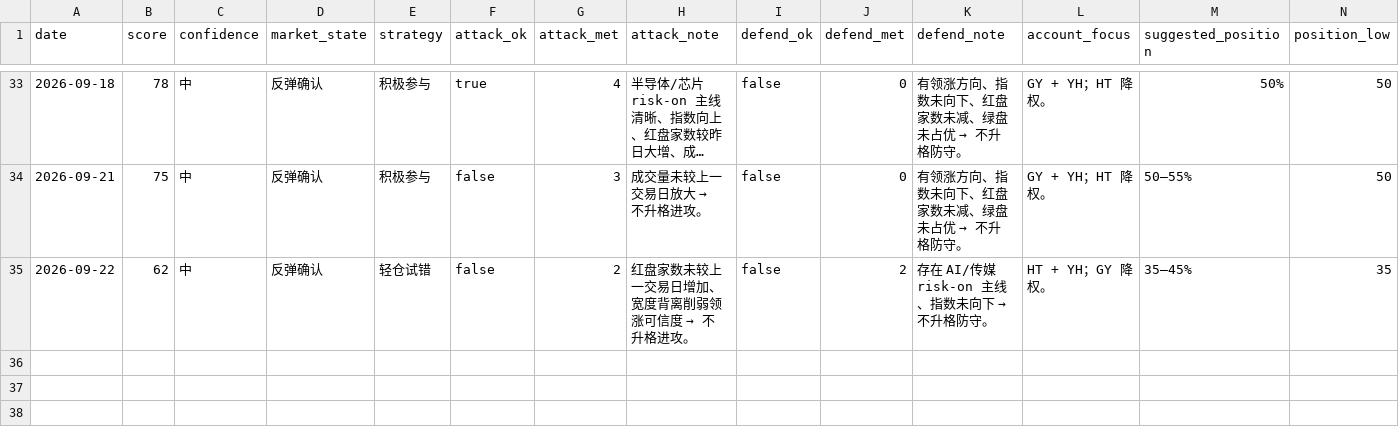
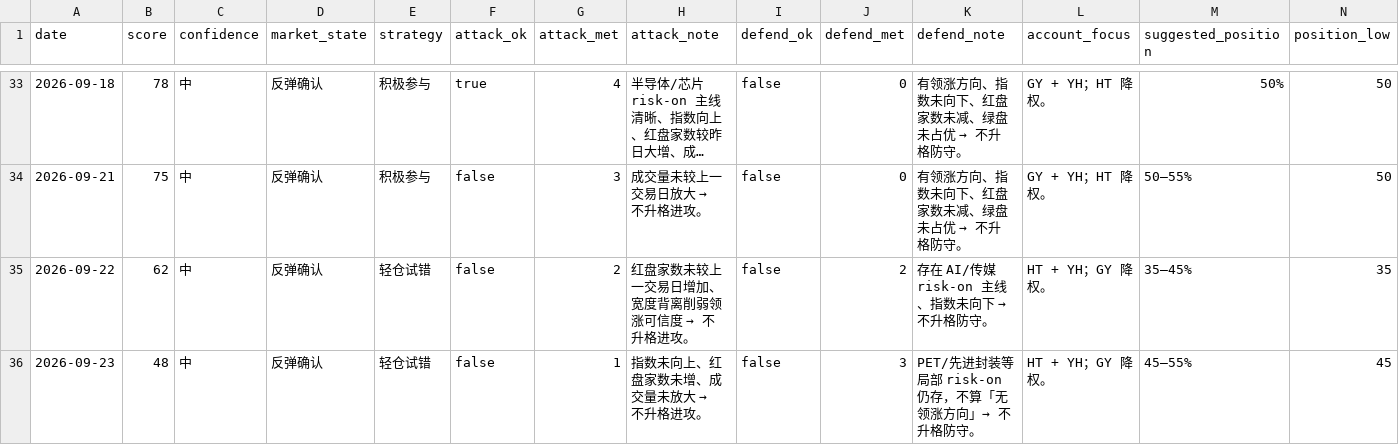
Before and after one commit to zhenfeng95/invest-agent, a CSV file: data/public/ashare-daily-snapshot.csv, drawn as a sheet; only a part is shown, gaps mark what is left out; long unchanged cells end in …; rows hold the shown columns only; the diff names each change by its address in the sheet, - before the commit and + after, or states it on an @@ line.

```diff
--- a/data/public/ashare-daily-snapshot.csv
+++ b/data/public/ashare-daily-snapshot.csv
+row 36: 2026-09-23 | 48 | 中 | 反弹确认 | 轻仓试错 | false | 1 | 指数未向上、红盘家数未增、成交量未放大 → 不升格进攻。 | false | 3 | PET/先进封装等局部 risk-on 仍存，不算「无领涨方向」→ 不升格防守。 | HT + YH；GY 降权。 | 45–55% | 45
```
